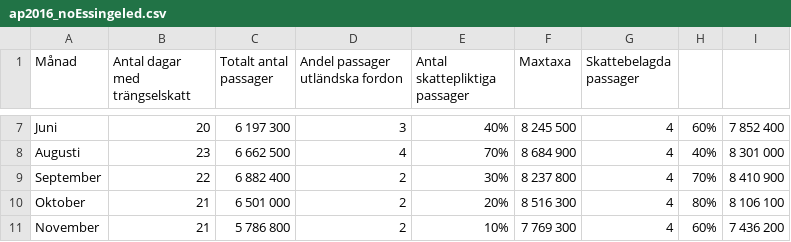
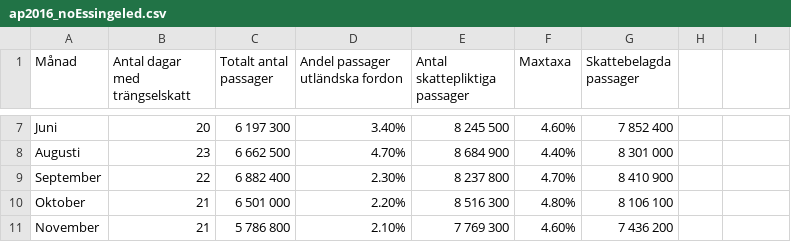
Before and after one commit to Zemiek/infProj, a CSV file: ap2016_noEssingeled.csv, drawn as a sheet; only a part is shown, gaps mark what is left out; the diff covers the shown part only; the diff names each change by its address in the sheet, - before the commit and + after, or states it on an @@ line.

```diff
--- a/ap2016_noEssingeled.csv
+++ b/ap2016_noEssingeled.csv
-D7 (Andel passager utländska fordon): 3
+D7 (Andel passager utländska fordon): 3.40%
-E7 (Antal skattepliktiga passager): 40%
+E7 (Antal skattepliktiga passager): 8 245 500
-F7 (Maxtaxa): 8 245 500
+F7 (Maxtaxa): 4.60%
-G7 (Skattebelagda passager): 4
+G7 (Skattebelagda passager): 7 852 400
-H7: 60%
+H7: (empty)
-I7: 7 852 400
+I7: (empty)
-D8 (Andel passager utländska fordon): 4
+D8 (Andel passager utländska fordon): 4.70%
-E8 (Antal skattepliktiga passager): 70%
+E8 (Antal skattepliktiga passager): 8 684 900
-F8 (Maxtaxa): 8 684 900
+F8 (Maxtaxa): 4.40%
-G8 (Skattebelagda passager): 4
+G8 (Skattebelagda passager): 8 301 000
-H8: 40%
+H8: (empty)
-I8: 8 301 000
+I8: (empty)
-D9 (Andel passager utländska fordon): 2
+D9 (Andel passager utländska fordon): 2.30%
-E9 (Antal skattepliktiga passager): 30%
+E9 (Antal skattepliktiga passager): 8 237 800
-F9 (Maxtaxa): 8 237 800
+F9 (Maxtaxa): 4.70%
-G9 (Skattebelagda passager): 4
+G9 (Skattebelagda passager): 8 410 900
-H9: 70%
+H9: (empty)
-I9: 8 410 900
+I9: (empty)
-D10 (Andel passager utländska fordon): 2
+D10 (Andel passager utländska fordon): 2.20%
-E10 (Antal skattepliktiga passager): 20%
+E10 (Antal skattepliktiga passager): 8 516 300
-F10 (Maxtaxa): 8 516 300
+F10 (Maxtaxa): 4.80%
-G10 (Skattebelagda passager): 4
+G10 (Skattebelagda passager): 8 106 100
-H10: 80%
+H10: (empty)
-I10: 8 106 100
+I10: (empty)
-D11 (Andel passager utländska fordon): 2
+D11 (Andel passager utländska fordon): 2.10%
-E11 (Antal skattepliktiga passager): 10%
+E11 (Antal skattepliktiga passager): 7 769 300
-F11 (Maxtaxa): 7 769 300
+F11 (Maxtaxa): 4.60%
-G11 (Skattebelagda passager): 4
+G11 (Skattebelagda passager): 7 436 200
-H11: 60%
+H11: (empty)
-I11: 7 436 200
+I11: (empty)
```
Also changed, not shown: 36 edited cells elsewhere in this file.
